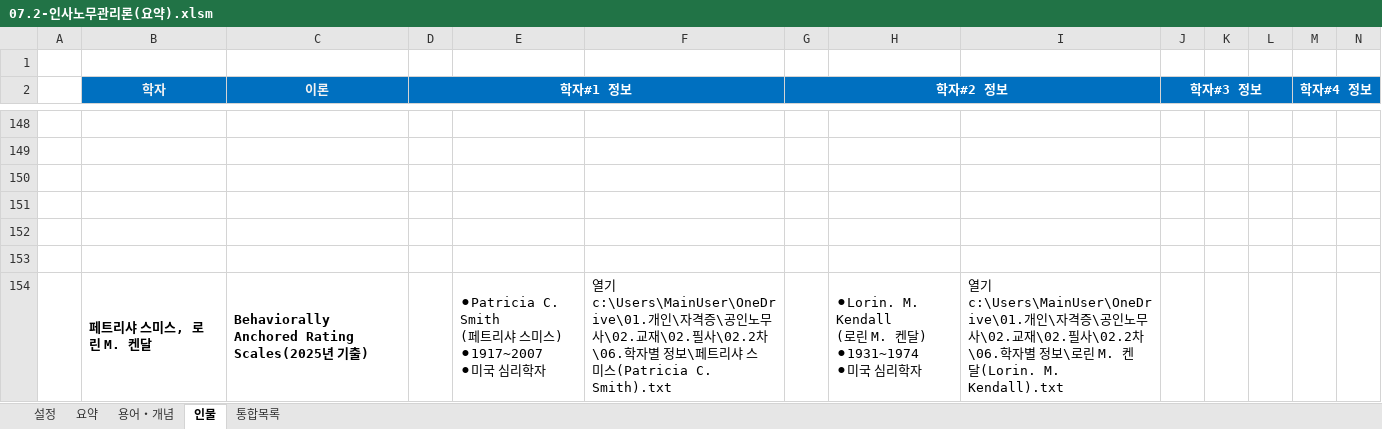
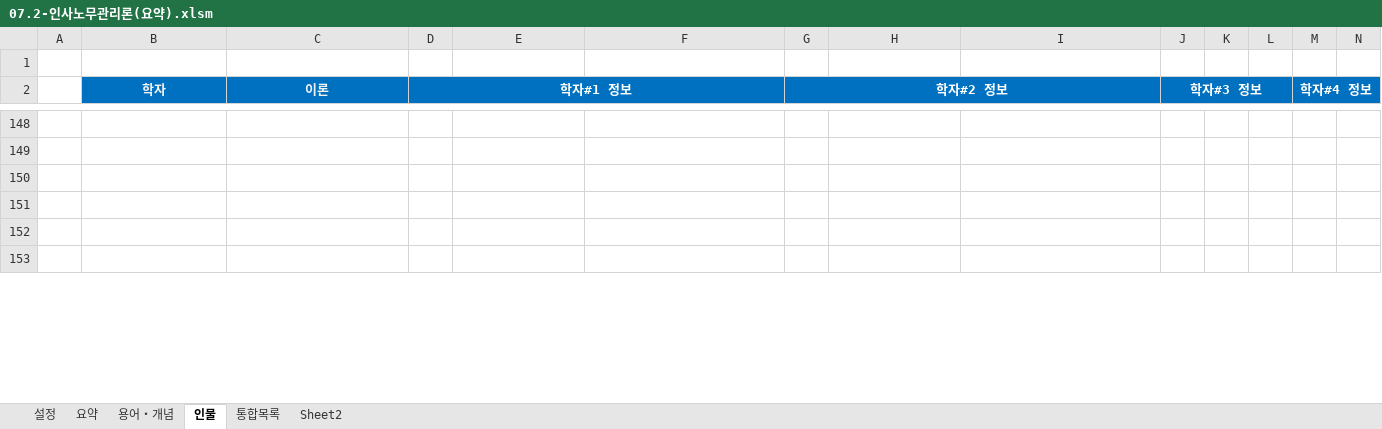
Before and after one commit to aeugo/StudyCPLA, an Excel workbook: 2-02.인사노무관리론/00.통합(XLS)/07.2-인사노무관리론(요약).xlsm, sheet 인물, drawn as a sheet; only a part is shown, gaps mark what is left out; values as stored, in another font and other column widths than the file's, no borders; charts and pictures not drawn; removed rows and columns are numbered as before the commit, all else as after; rows hold the shown columns only; ↵ is a line break in a cell; the diff covers the shown part only; the diff names each change by its address in the sheet, - before the commit and + after, or states it on an @@ line.

Commit message:
2026.03.17. 인사노무관리론 회독

```diff
--- a/2-02.인사노무관리론/00.통합(XLS)/07.2-인사노무관리론(요약).xlsm (sheet 인물)
+++ b/2-02.인사노무관리론/00.통합(XLS)/07.2-인사노무관리론(요약).xlsm (sheet 인물)
+sheet tab: Sheet2
-row 154:  | 페트리샤 스미스, 로린 M. 켄달 | Behaviorally Anchored Rating Scales(2025년 기출) |  | ⚫Patricia C. Smith ↵ (페트리샤 스미스) ↵ ⚫1917~2007 ↵ ⚫미국 심리학자 | 열기c:\Users\MainUser\OneDrive\01.개인\자격증\공인노무사\02.교재\02.필사\02.2차\06.학자별 정보\페트리샤 스미스(Patricia C. Smith).txt |  | ⚫Lorin. M. Kendall ↵ (로린 M. 켄달) ↵ ⚫1931~1974 ↵ ⚫미국 심리학자 | 열기c:\Users\MainUser\OneDrive\01.개인\자격증\공인노무사\02.교재\02.필사\02.2차\06.학자별 정보\로린 M. 켄달(Lorin. M. Kendall).txt
```
Also changed, not shown: 26 added rows, 15 removed rows and 22 edited cells elsewhere in this sheet, sheet 용어・개념, sheet 통합목록, charts or pictures, 2-01.노동법/00.통합(XLS)/06.2-노동법(요약).xlsm, 7 other files.
